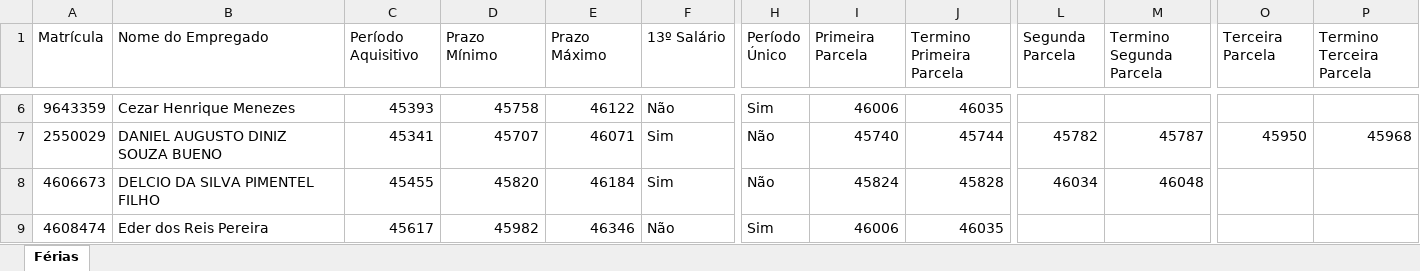
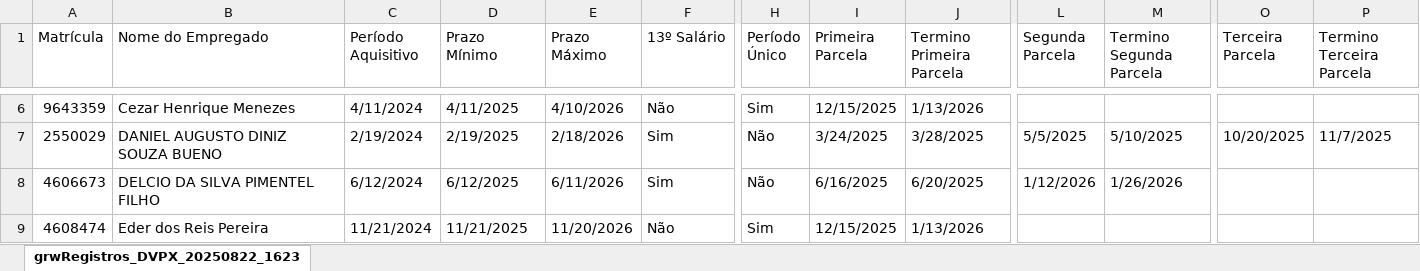
Before and after one commit to viniciussduarte/gantt_disp, an Excel workbook: Férias.xlsx, sheet grwRegistros_DVPX_20250822_1623, drawn as a sheet; only a part is shown, gaps mark what is left out; values as stored, in another font and other column widths than the file's, no cell formats; the diff covers the shown part only; the diff names each change by its address in the sheet, - before the commit and + after, or states it on an @@ line.

```diff
--- a/Férias.xlsx (sheet grwRegistros_DVPX_20250822_1623)
+++ b/Férias.xlsx (sheet grwRegistros_DVPX_20250822_1623)
-sheet tab: Férias
+sheet tab: grwRegistros_DVPX_20250822_1623
-C6 (Período Aquisitivo): 45393
+C6 (Período Aquisitivo): 4/11/2024
-D6 (Prazo Mínimo): 45758
+D6 (Prazo Mínimo): 4/11/2025
-E6 (Prazo Máximo): 46122
+E6 (Prazo Máximo): 4/10/2026
-I6 (Primeira Parcela): 46006
+I6 (Primeira Parcela): 12/15/2025
-J6 (Termino Primeira Parcela): 46035
+J6 (Termino Primeira Parcela): 1/13/2026
-C7 (Período Aquisitivo): 45341
+C7 (Período Aquisitivo): 2/19/2024
-D7 (Prazo Mínimo): 45707
+D7 (Prazo Mínimo): 2/19/2025
-E7 (Prazo Máximo): 46071
+E7 (Prazo Máximo): 2/18/2026
-I7 (Primeira Parcela): 45740
+I7 (Primeira Parcela): 3/24/2025
-J7 (Termino Primeira Parcela): 45744
+J7 (Termino Primeira Parcela): 3/28/2025
-L7 (Segunda Parcela): 45782
+L7 (Segunda Parcela): 5/5/2025
-M7 (Termino Segunda Parcela): 45787
+M7 (Termino Segunda Parcela): 5/10/2025
-O7 (Terceira Parcela): 45950
+O7 (Terceira Parcela): 10/20/2025
-P7 (Termino Terceira Parcela): 45968
+P7 (Termino Terceira Parcela): 11/7/2025
-C8 (Período Aquisitivo): 45455
+C8 (Período Aquisitivo): 6/12/2024
-D8 (Prazo Mínimo): 45820
+D8 (Prazo Mínimo): 6/12/2025
-E8 (Prazo Máximo): 46184
+E8 (Prazo Máximo): 6/11/2026
-I8 (Primeira Parcela): 45824
+I8 (Primeira Parcela): 6/16/2025
-J8 (Termino Primeira Parcela): 45828
+J8 (Termino Primeira Parcela): 6/20/2025
-L8 (Segunda Parcela): 46034
+L8 (Segunda Parcela): 1/12/2026
-M8 (Termino Segunda Parcela): 46048
+M8 (Termino Segunda Parcela): 1/26/2026
-C9 (Período Aquisitivo): 45617
+C9 (Período Aquisitivo): 11/21/2024
-D9 (Prazo Mínimo): 45982
+D9 (Prazo Mínimo): 11/21/2025
-E9 (Prazo Máximo): 46346
+E9 (Prazo Máximo): 11/20/2026
-I9 (Primeira Parcela): 46006
+I9 (Primeira Parcela): 12/15/2025
-J9 (Termino Primeira Parcela): 46035
+J9 (Termino Primeira Parcela): 1/13/2026
```
Also changed, not shown: 241 edited cells elsewhere in this sheet, cell formats, Planejamento Estaleiro.xlsx, Planejamento Geral.xlsx.
